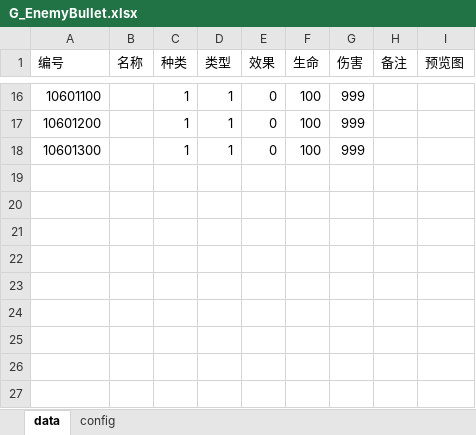
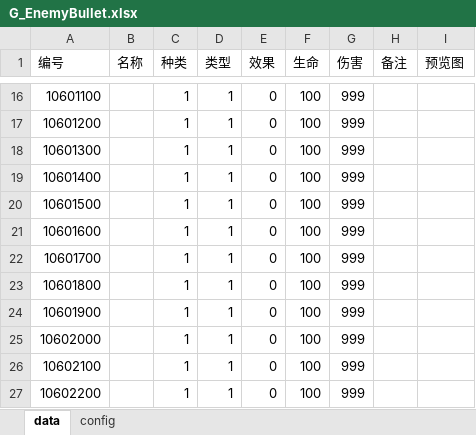
Before and after one commit to PenpenLi/thm, an Excel workbook: ResEditor/Design/Stage/G_EnemyBullet.xlsx, sheet data, drawn as a sheet; only a part is shown, gaps mark what is left out; values as stored, in another font and other column widths than the file's, no borders; charts and pictures not drawn; the diff names each change by its address in the sheet, - before the commit and + after, or states it on an @@ line.

```diff
--- a/ResEditor/Design/Stage/G_EnemyBullet.xlsx (sheet data)
+++ b/ResEditor/Design/Stage/G_EnemyBullet.xlsx (sheet data)
+row 19: 10601400 |  | 1 | 1 | 0 | 100 | 999
+row 20: 10601500 |  | 1 | 1 | 0 | 100 | 999
+row 21: 10601600 |  | 1 | 1 | 0 | 100 | 999
+row 22: 10601700 |  | 1 | 1 | 0 | 100 | 999
+row 23: 10601800 |  | 1 | 1 | 0 | 100 | 999
+row 24: 10601900 |  | 1 | 1 | 0 | 100 | 999
+row 25: 10602000 |  | 1 | 1 | 0 | 100 | 999
+row 26: 10602100 |  | 1 | 1 | 0 | 100 | 999
+row 27: 10602200 |  | 1 | 1 | 0 | 100 | 999
```
Also changed, not shown: charts or pictures, ResEditor/Design/Stage/G_Animations.xlsx, 21 other files.
